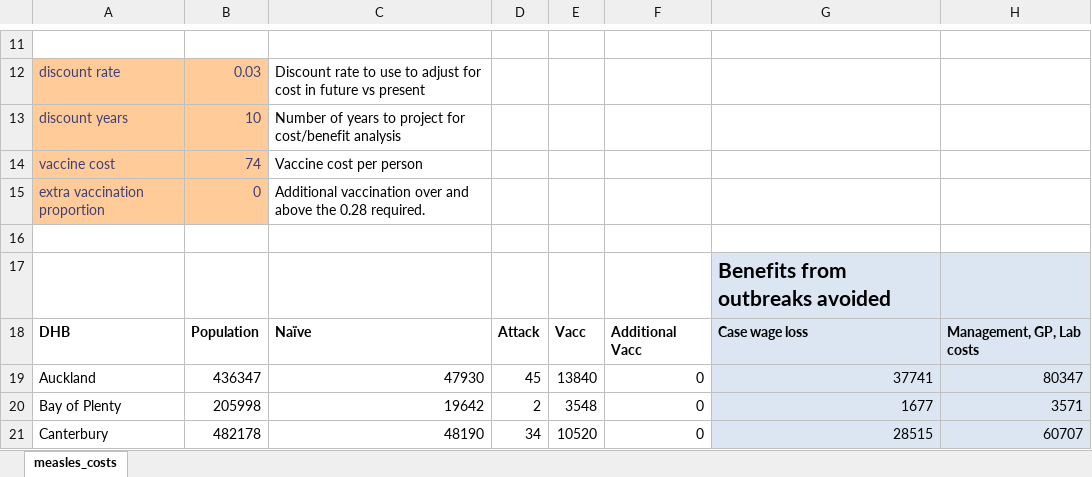
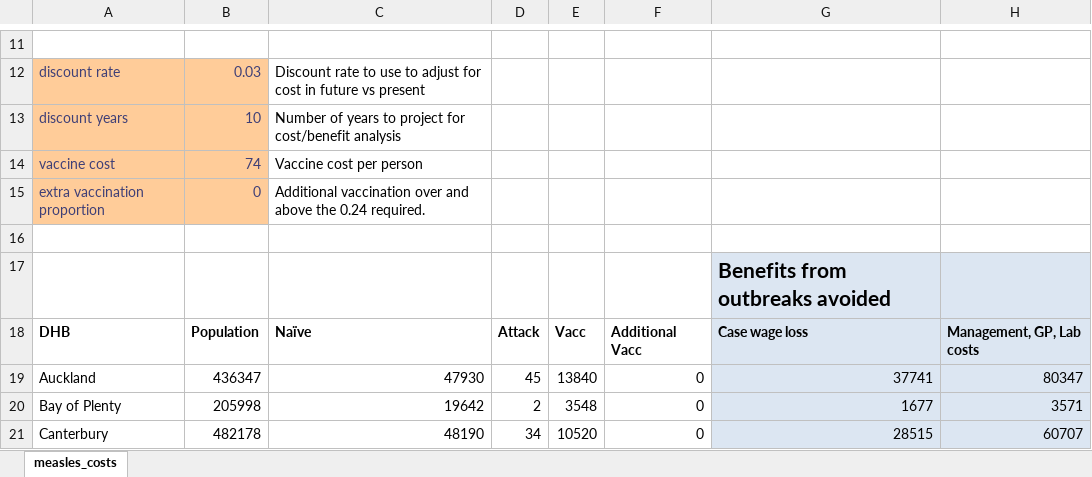
Before and after one commit to dtsh2/measles, an Excel workbook: cost_benefit_with_management_MoH_Massey.xlsx, sheet measles_costs, drawn as a sheet; only a part is shown, gaps mark what is left out; values as stored, in another font and other column widths than the file's, no borders; the diff names each change by its address in the sheet, - before the commit and + after, or states it on an @@ line.

Commit message:
final, final excel sheet

```diff
--- a/cost_benefit_with_management_MoH_Massey.xlsx (sheet measles_costs)
+++ b/cost_benefit_with_management_MoH_Massey.xlsx (sheet measles_costs)
-C15: …above the 0.28 required.
+C15: …above the 0.24 required.
```
